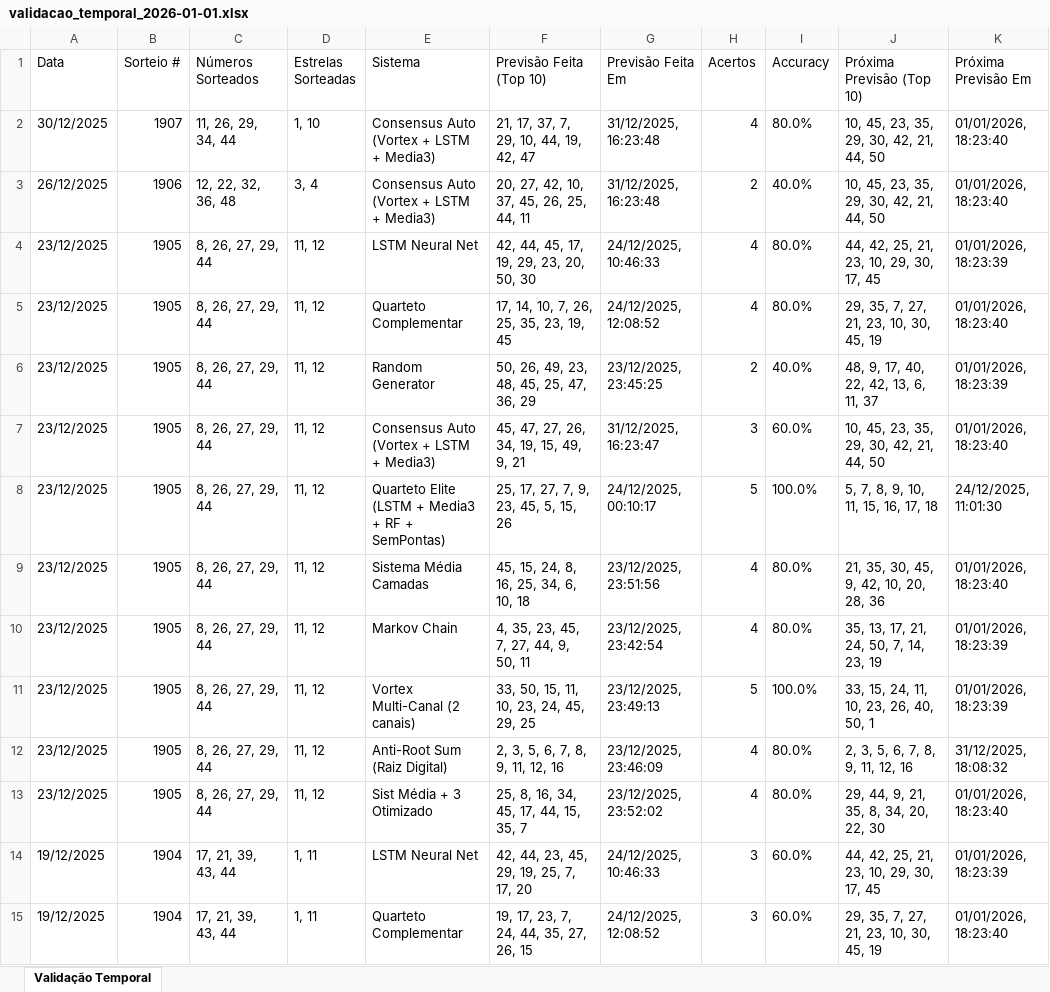
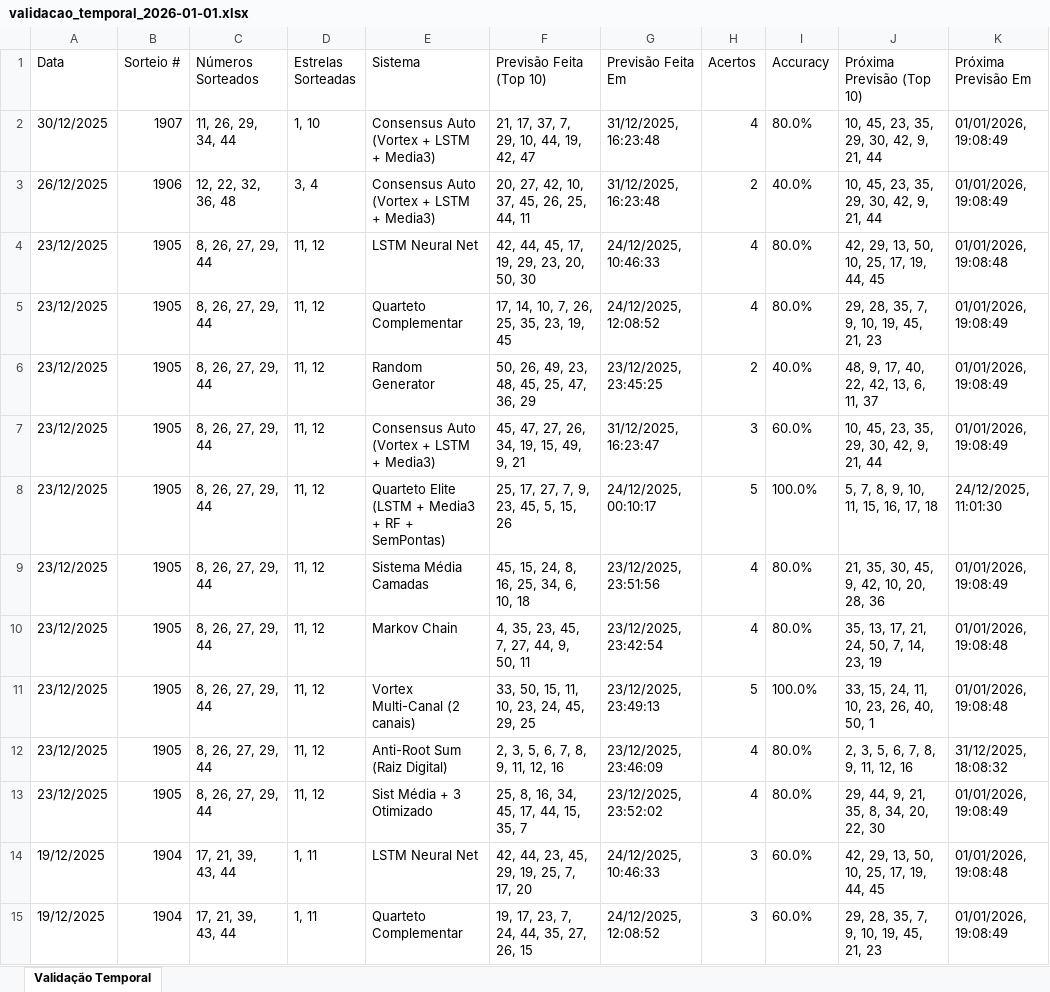
Before and after one commit to Pauloalexbatista/Numeros_Magicos, an Excel workbook: 2-EXCEL/validacao_temporal_2026-01-01.xlsx, sheet Validação Temporal, drawn as a sheet; only a part is shown; values as stored, in another font and other column widths than the file's, no borders; the diff covers the shown part only; the diff names each change by its address in the sheet, - before the commit and + after, or states it on an @@ line.

```diff
--- a/2-EXCEL/validacao_temporal_2026-01-01.xlsx (sheet Validação Temporal)
+++ b/2-EXCEL/validacao_temporal_2026-01-01.xlsx (sheet Validação Temporal)
-J2:J3 (Próxima Previsão (Top 10)): 10, 45, 23, 35, 29, 30, 42, 21, 44, 50
+J2:J3 (Próxima Previsão (Top 10)): 10, 45, 23, 35, 29, 30, 42, 9, 21, 44
-K2:K3 (Próxima Previsão Em): 01/01/2026, 18:23:40
+K2:K3 (Próxima Previsão Em): 01/01/2026, 19:08:49
-J4 (Próxima Previsão (Top 10)): 44, 42, 25, 21, 23, 10, 29, 30, 17, 45
+J4 (Próxima Previsão (Top 10)): 42, 29, 13, 50, 10, 25, 17, 19, 44, 45
-K4 (Próxima Previsão Em): 01/01/2026, 18:23:39
+K4 (Próxima Previsão Em): 01/01/2026, 19:08:48
-J5 (Próxima Previsão (Top 10)): 29, 35, 7, 27, 21, 23, 10, 30, 45, 19
+J5 (Próxima Previsão (Top 10)): 29, 28, 35, 7, 9, 10, 19, 45, 21, 23
-K5 (Próxima Previsão Em): 01/01/2026, 18:23:40
+K5 (Próxima Previsão Em): 01/01/2026, 19:08:49
-K6 (Próxima Previsão Em): 01/01/2026, 18:23:39
+K6 (Próxima Previsão Em): 01/01/2026, 19:08:49
-J7 (Próxima Previsão (Top 10)): 10, 45, 23, 35, 29, 30, 42, 21, 44, 50
+J7 (Próxima Previsão (Top 10)): 10, 45, 23, 35, 29, 30, 42, 9, 21, 44
-K7 (Próxima Previsão Em): 01/01/2026, 18:23:40
+K7 (Próxima Previsão Em): 01/01/2026, 19:08:49
-K9 (Próxima Previsão Em): 01/01/2026, 18:23:40
+K9 (Próxima Previsão Em): 01/01/2026, 19:08:49
-K10:K11 (Próxima Previsão Em): 01/01/2026, 18:23:39
+K10:K11 (Próxima Previsão Em): 01/01/2026, 19:08:48
-K13 (Próxima Previsão Em): 01/01/2026, 18:23:40
+K13 (Próxima Previsão Em): 01/01/2026, 19:08:49
-J14 (Próxima Previsão (Top 10)): 44, 42, 25, 21, 23, 10, 29, 30, 17, 45
+J14 (Próxima Previsão (Top 10)): 42, 29, 13, 50, 10, 25, 17, 19, 44, 45
-K14 (Próxima Previsão Em): 01/01/2026, 18:23:39
+K14 (Próxima Previsão Em): 01/01/2026, 19:08:48
-J15 (Próxima Previsão (Top 10)): 29, 35, 7, 27, 21, 23, 10, 30, 45, 19
+J15 (Próxima Previsão (Top 10)): 29, 28, 35, 7, 9, 10, 19, 45, 21, 23
-K15 (Próxima Previsão Em): 01/01/2026, 18:23:40
+K15 (Próxima Previsão Em): 01/01/2026, 19:08:49
```
Also changed, not shown: 183 edited cells elsewhere in this sheet, 2-EXCEL/previsao_02012026.xlsx, 2-EXCEL/previsoes_completas_2026-01-01.xlsx, 16 other files.
